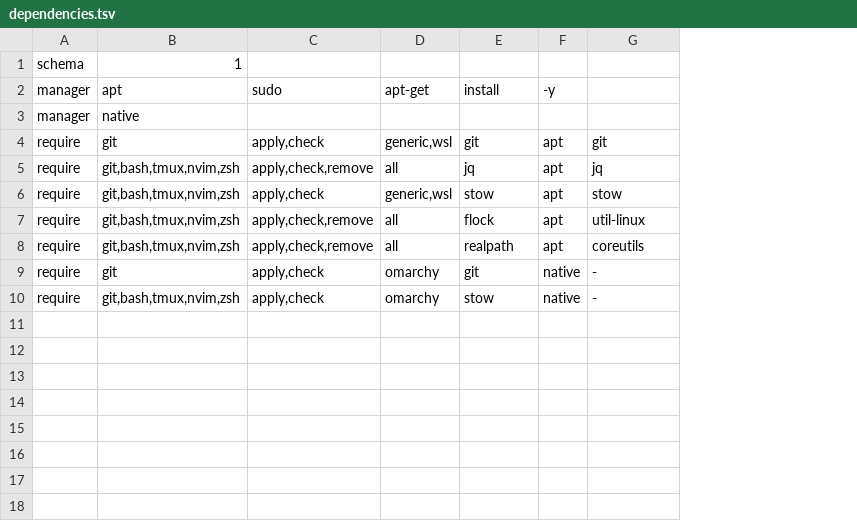
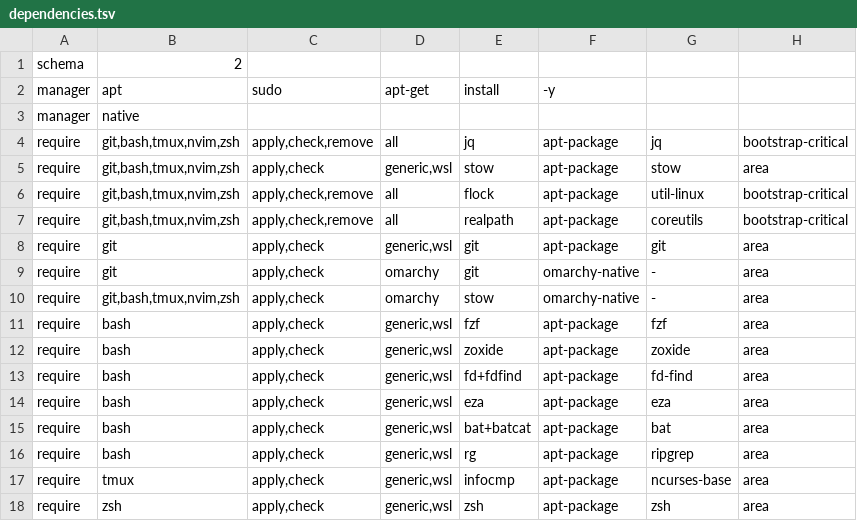
Before and after one commit to MatthewssSmith1/dotfiles, a TSV file: manifests/dependencies.tsv, drawn as a sheet; removed rows and columns are numbered as before the commit, all else as after; the diff names each change by its address in the sheet, - before the commit and + after, or states it on an @@ line.

```diff
--- a/manifests/dependencies.tsv
+++ b/manifests/dependencies.tsv
-column F, row 2: -y; rows 5-10: apt | apt | apt | apt | native | native
+column F, rows 2-7: -y |  | apt-package | apt-package | apt-package | apt-package; rows 9-10: omarchy-native | omarchy-native
+column H, rows 4-7: bootstrap-critical | area | bootstrap-critical | bootstrap-critical; rows 9-10: area | area
-B1: 1
+B1: 2
@@ row 4 moved to row 8: require @@
+row 11: require | bash | apply,check | generic,wsl | fzf | apt-package | fzf | area
+row 12: require | bash | apply,check | generic,wsl | zoxide | apt-package | zoxide | area
+row 13: require | bash | apply,check | generic,wsl | fd+fdfind | apt-package | fd-find | area
+row 14: require | bash | apply,check | generic,wsl | eza | apt-package | eza | area
+row 15: require | bash | apply,check | generic,wsl | bat+batcat | apt-package | bat | area
+row 16: require | bash | apply,check | generic,wsl | rg | apt-package | ripgrep | area
+row 17: require | tmux | apply,check | generic,wsl | infocmp | apt-package | ncurses-base | area
+row 18: require | zsh | apply,check | generic,wsl | zsh | apt-package | zsh | area
```
Also changed, not shown: 25 other files.
